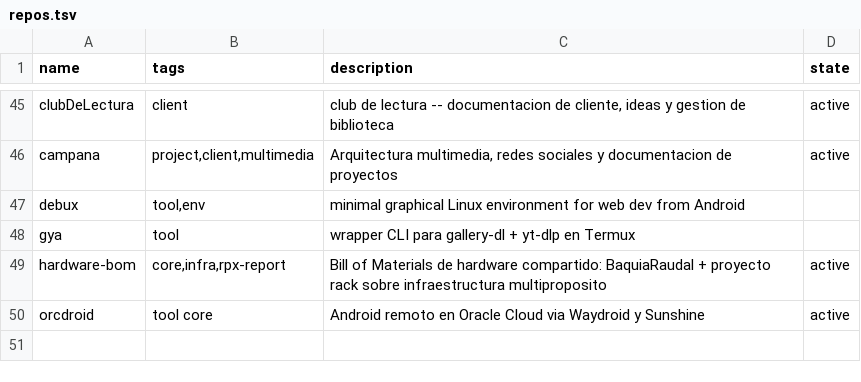
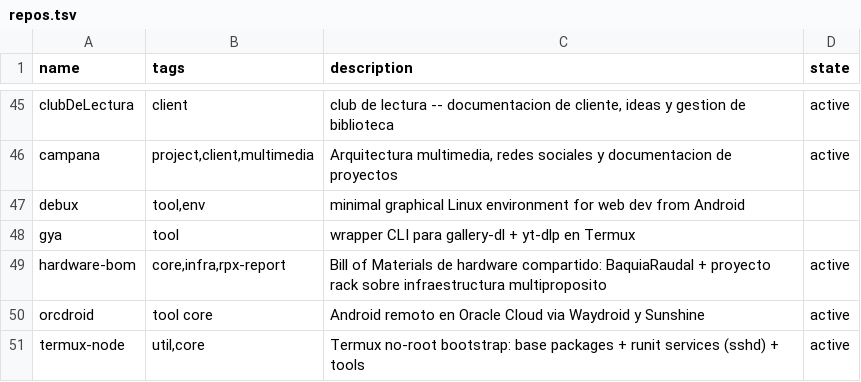
Before and after one commit to catwilo/ut, a TSV file: repos.tsv, drawn as a sheet; only a part is shown, gaps mark what is left out; the diff names each change by its address in the sheet, - before the commit and + after, or states it on an @@ line.

Commit message:
fix(ut): propagate repo registry to nodes on create/rename

```diff
--- a/repos.tsv
+++ b/repos.tsv
+row 51: termux-node | util,core | Termux no-root bootstrap: base packages + runit services (sshd) + tools | active
```
Also changed, not shown: 3 other files.
